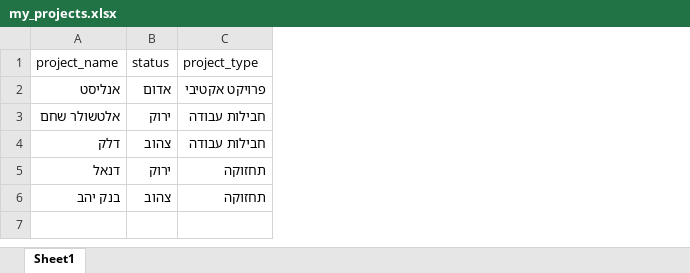
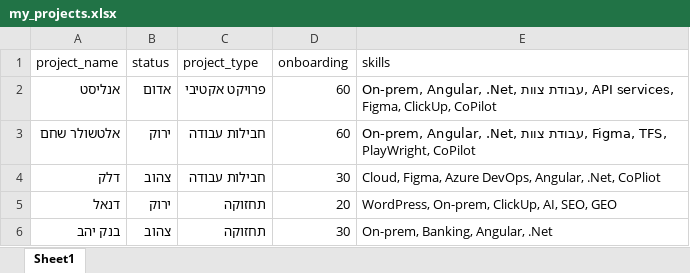
Before and after one commit to Sivan-Fried/ai-dashboard, an Excel workbook: my_projects.xlsx, sheet Sheet1, drawn as a sheet; values as stored, in another font and other column widths than the file's, no borders; the diff names each change by its address in the sheet, - before the commit and + after, or states it on an @@ line.

Commit message:
Add files via upload

```diff
--- a/my_projects.xlsx (sheet Sheet1)
+++ b/my_projects.xlsx (sheet Sheet1)
+column D (onboarding), rows 2-6: 60 | 60 | 30 | 20 | 30
+column E (skills), rows 2-6: On-prem, Angular, .Net, עבודת צוות, API services, Figma, ClickUp, CoPilot | On-prem, Angular, .Net, עבודת צוות, Figma, TFS, PlayWright, CoPilot | Cloud, Figma, Azure DevOps, Angular, .Net, CoPliot | WordPress, On-prem, ClickUp, AI, SEO, GEO | On-prem, Banking, Angular, .Net
```
